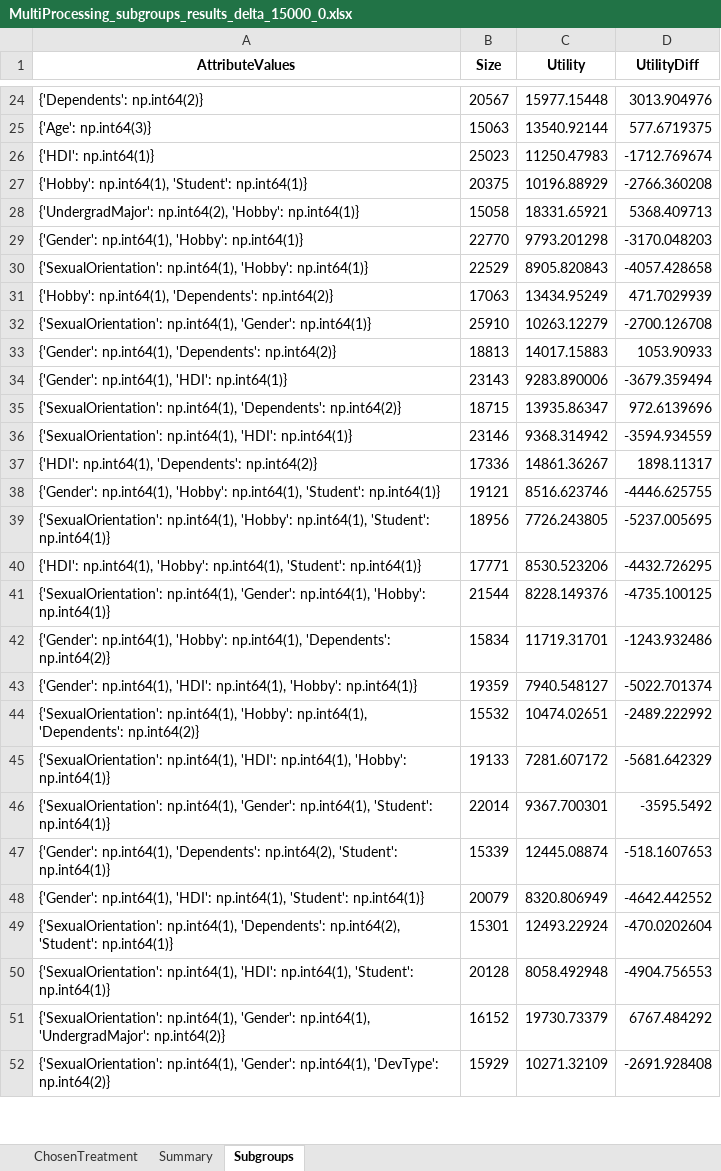
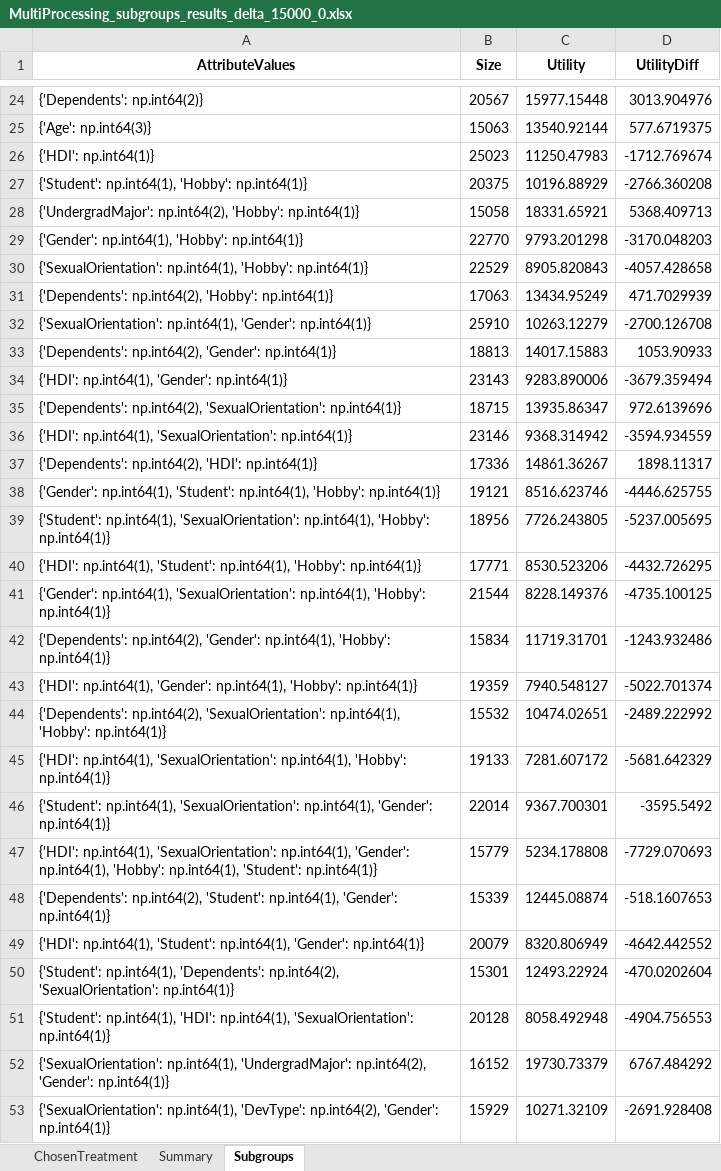
Before and after one commit to shiragahtan/homogenity_project, an Excel workbook: algorithms_results/MultiProcessing_subgroups_results_delta_15000_0.xlsx, sheet Subgroups, drawn as a sheet; only a part is shown, gaps mark what is left out; values as stored, in another font and other column widths than the file's, no borders; addresses are those after the commit; the diff covers the shown part only; the diff names each change by its address in the sheet, - before the commit and + after, or states it on an @@ line.

```diff
--- a/algorithms_results/MultiProcessing_subgroups_results_delta_15000_0.xlsx (sheet Subgroups)
+++ b/algorithms_results/MultiProcessing_subgroups_results_delta_15000_0.xlsx (sheet Subgroups)
-A27 (AttributeValues): {'Hobby': np.int64(1), 'Student': np.int64(1)}
+A27 (AttributeValues): {'Student': np.int64(1), 'Hobby': np.int64(1)}
-A31 (AttributeValues): {'Hobby': np.int64(1), 'Dependents': np.int64(2)}
+A31 (AttributeValues): {'Dependents': np.int64(2), 'Hobby': np.int64(1)}
-A33 (AttributeValues): {'Gender': np.int64(1), 'Dependents': np.int64(2)}
+A33 (AttributeValues): {'Dependents': np.int64(2), 'Gender': np.int64(1)}
-A34 (AttributeValues): {'Gender': np.int64(1), 'HDI': np.int64(1)}
+A34 (AttributeValues): {'HDI': np.int64(1), 'Gender': np.int64(1)}
-A35 (AttributeValues): {'SexualOrientation': np.int64(1), 'Dependents': np.int64(2)}
+A35 (AttributeValues): {'Dependents': np.int64(2), 'SexualOrientation': np.int64(1)}
-A36 (AttributeValues): {'SexualOrientation': np.int64(1), 'HDI': np.int64(1)}
+A36 (AttributeValues): {'HDI': np.int64(1), 'SexualOrientation': np.int64(1)}
-A37 (AttributeValues): {'HDI': np.int64(1), 'Dependents': np.int64(2)}
+A37 (AttributeValues): {'Dependents': np.int64(2), 'HDI': np.int64(1)}
-A38 (AttributeValues): {'Gender': np.int64(1), 'Hobby': np.int64(1), 'Student': np.int64(1)}
+A38 (AttributeValues): {'Gender': np.int64(1), 'Student': np.int64(1), 'Hobby': np.int64(1)}
-A39 (AttributeValues): {'SexualOrientation': np.int64(1), 'Hobby': np.int64(1), 'Student': np.int64(1)}
+A39 (AttributeValues): {'Student': np.int64(1), 'SexualOrientation': np.int64(1), 'Hobby': np.int64(1)}
-A40 (AttributeValues): {'HDI': np.int64(1), 'Hobby': np.int64(1), 'Student': np.int64(1)}
+A40 (AttributeValues): {'HDI': np.int64(1), 'Student': np.int64(1), 'Hobby': np.int64(1)}
-A41 (AttributeValues): {'SexualOrientation': np.int64(1), 'Gender': np.int64(1), 'Hobby':…
+A41 (AttributeValues): {'Gender': np.int64(1), 'SexualOrientation': np.int64(1), 'Hobby':…
-A42 (AttributeValues): {'Gender': np.int64(1), 'Hobby': np.int64(1), 'Dependents': np.int64(2)}
+A42 (AttributeValues): {'Dependents': np.int64(2), 'Gender': np.int64(1), 'Hobby': np.int64(1)}
-A43 (AttributeValues): {'Gender': np.int64(1), 'HDI': np.int64(1), 'Hobby':…
+A43 (AttributeValues): {'HDI': np.int64(1), 'Gender': np.int64(1), 'Hobby':…
-A44 (AttributeValues): {'SexualOrientation': np.int64(1), 'Hobby': np.int64(1), 'Dependents': np.int64(2)}
+A44 (AttributeValues): {'Dependents': np.int64(2), 'SexualOrientation': np.int64(1), 'Hobby': np.int64(1)}
-A45 (AttributeValues): {'SexualOrientation': np.int64(1), 'HDI': np.int64(1), 'Hobby':…
+A45 (AttributeValues): {'HDI': np.int64(1), 'SexualOrientation': np.int64(1), 'Hobby':…
-A46 (AttributeValues): {'SexualOrientation': np.int64(1), 'Gender': np.int64(1), 'Student': np.int64(1)}
+A46 (AttributeValues): {'Student': np.int64(1), 'SexualOrientation': np.int64(1), 'Gender': np.int64(1)}
+row 47: {'HDI': np.int64(1), 'SexualOrientation': np.int64(1), 'Gender': np.int64(1), 'Hobby': np.int64(1), 'Student': np.int64(1)} | 15779 | 5234.178808 | -7729.070693
-A48 (AttributeValues): {'Gender': np.int64(1), 'Dependents': np.int64(2), 'Student': np.int64(1)}
+A48 (AttributeValues): {'Dependents': np.int64(2), 'Student': np.int64(1), 'Gender': np.int64(1)}
-A49 (AttributeValues): {'Gender': np.int64(1), 'HDI': np.int64(1), 'Student': np.int64(1)}
+A49 (AttributeValues): {'HDI': np.int64(1), 'Student': np.int64(1), 'Gender': np.int64(1)}
-A50 (AttributeValues): {'SexualOrientation': np.int64(1), 'Dependents': np.int64(2), 'Student': np.int64(1)}
+A50 (AttributeValues): {'Student': np.int64(1), 'Dependents': np.int64(2), 'SexualOrientation': np.int64(1)}
-A51 (AttributeValues): {'SexualOrientation': np.int64(1), 'HDI': np.int64(1), 'Student': np.int64(1)}
+A51 (AttributeValues): {'Student': np.int64(1), 'HDI': np.int64(1), 'SexualOrientation': np.int64(1)}
-A52 (AttributeValues): {'SexualOrientation': np.int64(1), 'Gender': np.int64(1), 'UndergradMajor': np.int64(2)}
+A52 (AttributeValues): {'SexualOrientation': np.int64(1), 'UndergradMajor': np.int64(2), 'Gender': np.int64(1)}
-A53 (AttributeValues): {'SexualOrientation': np.int64(1), 'Gender': np.int64(1), 'DevType': np.int64(2)}
+A53 (AttributeValues): {'SexualOrientation': np.int64(1), 'DevType': np.int64(2), 'Gender': np.int64(1)}
```
Also changed, not shown: 1 removed row and 16 edited cells elsewhere in this sheet, algorithms_results/MultiProcessing_subgroups_results_delta_20000_0.xlsx, graphs/homogeneity_results.xlsx, 4 other files.
